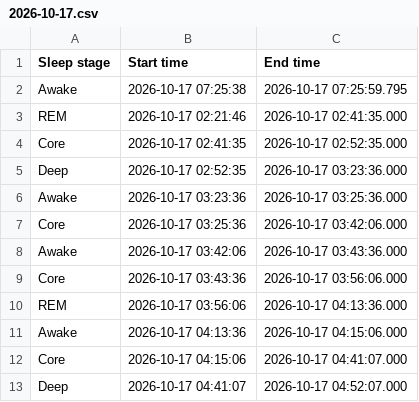
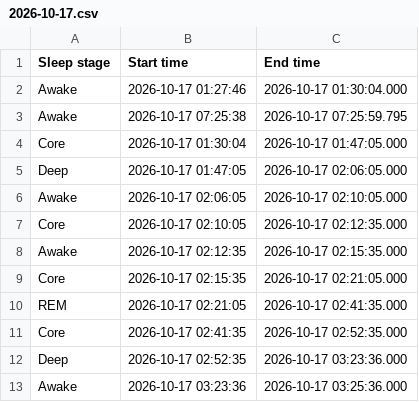
Before and after one commit to Qawes/CapMeter, a CSV file: data_analysis/sleep_tests/datasets_for_training/2026-10-17.csv, drawn as a sheet; only a part is shown; the shorter side is filled out with more unchanged rows.

```diff
--- a/data_analysis/sleep_tests/datasets_for_training/2026-10-17.csv
+++ b/data_analysis/sleep_tests/datasets_for_training/2026-10-17.csv
@@ -1,4 +1,11 @@
 Sleep stage,Start time,End time
+Awake,2026-10-17 01:27:46,2026-10-17 01:30:04.000
 Awake,2026-10-17 07:25:38,2026-10-17 07:25:59.795
-REM,2026-10-17 02:21:46,2026-10-17 02:41:35.000
+Core,2026-10-17 01:30:04,2026-10-17 01:47:05.000
+Deep,2026-10-17 01:47:05,2026-10-17 02:06:05.000
+Awake,2026-10-17 02:06:05,2026-10-17 02:10:05.000
+Core,2026-10-17 02:10:05,2026-10-17 02:12:35.000
+Awake,2026-10-17 02:12:35,2026-10-17 02:15:35.000
+Core,2026-10-17 02:15:35,2026-10-17 02:21:05.000
+REM,2026-10-17 02:21:05,2026-10-17 02:41:35.000
 Core,2026-10-17 02:41:35,2026-10-17 02:52:35.000
```
Also changed, not shown: data_analysis/sleep_tests/datasets_for_training/2026-10-16.csv, data_analysis/sleep_tests/datasets_for_training/polar_2026-10-16_01-07-37.CSV, 6 other files.
